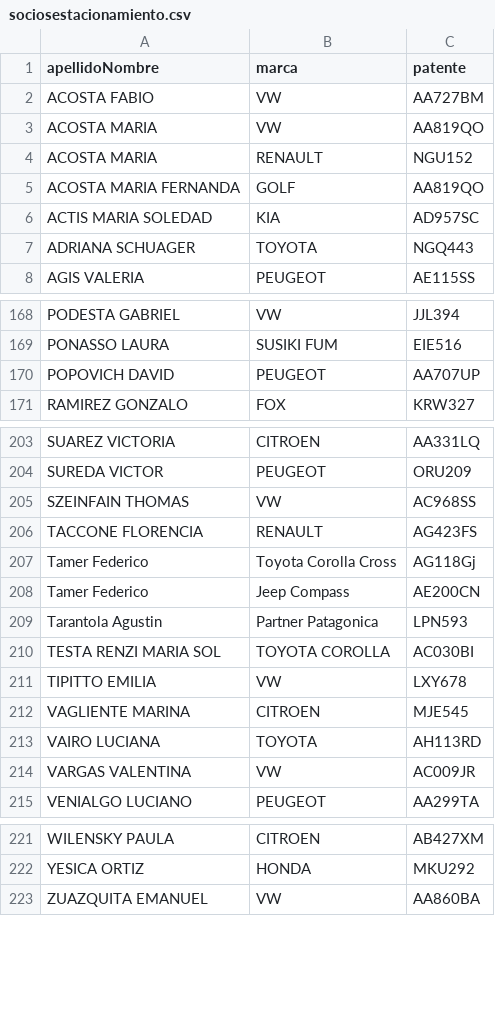
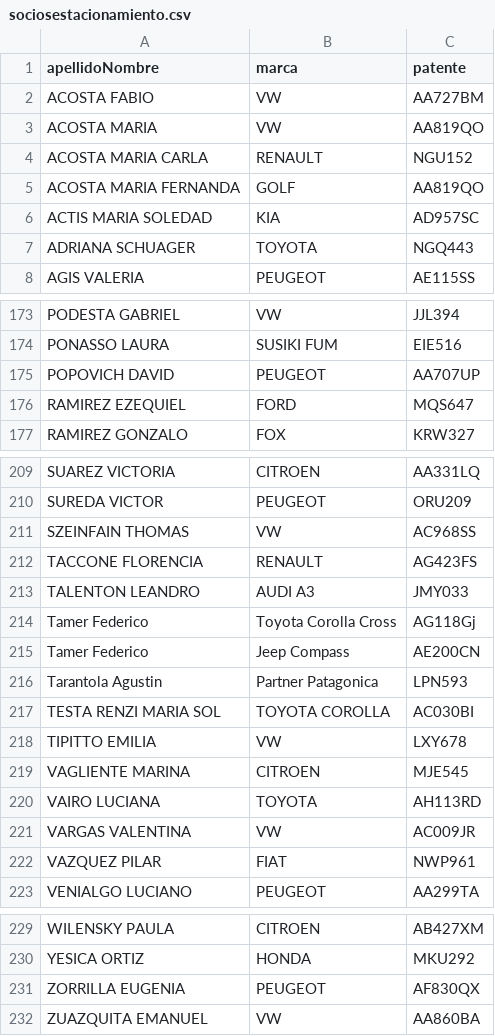
Before and after one commit to gomedie1974/LaMutual, a CSV file: pages/sociosestacionamiento.csv, drawn as a sheet; only a part is shown, gaps mark what is left out; the diff covers the shown part only.

```diff
--- a/pages/sociosestacionamiento.csv
+++ b/pages/sociosestacionamiento.csv
@@ -3,3 +3,3 @@ ACOSTA FABIO ,VW,AA727BM
 ACOSTA MARIA ,VW,AA819QO
-ACOSTA MARIA ,RENAULT,NGU152
+ACOSTA MARIA CARLA ,RENAULT,NGU152
 ACOSTA MARIA FERNANDA,GOLF ,AA819QO
@@ -170,2 +175,3 @@ PONASSO LAURA  ,SUSIKI  FUM,EIE516
 POPOVICH DAVID ,PEUGEOT,AA707UP
+RAMIREZ EZEQUIEL,FORD,MQS647
 RAMIREZ GONZALO,FOX,KRW327
@@ -206,2 +212,3 @@ SZEINFAIN THOMAS ,VW,AC968SS
 TACCONE FLORENCIA ,RENAULT,AG423FS
+TALENTON LEANDRO,AUDI A3,JMY033
 Tamer Federico ,Toyota Corolla Cross,AG118Gj
@@ -214,2 +221,3 @@ VAIRO LUCIANA ,TOYOTA ,AH113RD
 VARGAS VALENTINA ,VW,AC009JR
+VAZQUEZ PILAR,FIAT,NWP961
 VENIALGO LUCIANO ,PEUGEOT,AA299TA
@@ -222,2 +230,3 @@ WILENSKY PAULA ,CITROEN,AB427XM
 YESICA ORTIZ,HONDA,MKU292
+ZORRILLA EUGENIA,PEUGEOT,AF830QX
 ZUAZQUITA EMANUEL ,VW,AA860BA
```
Also changed, not shown: 5 added rows and 3 edited cells elsewhere in this file, 49 other files.
